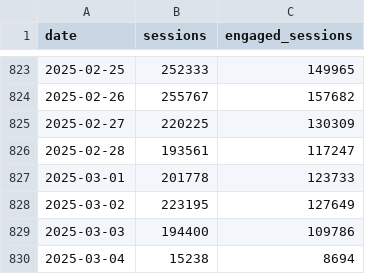
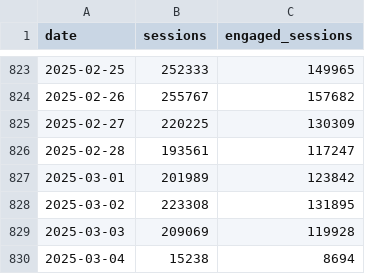
Before and after one commit to EdwardKing1701/tr_ecom_dbt, a CSV file: seeds/load/daily/ga_sessions.csv, drawn as a sheet; only a part is shown, gaps mark what is left out.

```diff
--- a/seeds/load/daily/ga_sessions.csv
+++ b/seeds/load/daily/ga_sessions.csv
@@ -826,5 +826,5 @@
 2025-02-28,193561,117247
-2025-03-01,201778,123733
-2025-03-02,223195,127649
-2025-03-03,194400,109786
+2025-03-01,201989,123842
+2025-03-02,223308,131895
+2025-03-03,209069,119928
 2025-03-04,15238,8694
```
Also changed, not shown: seeds/load/daily/ga_channels.csv, seeds/load/daily/ga_items.csv, 3 other files.
